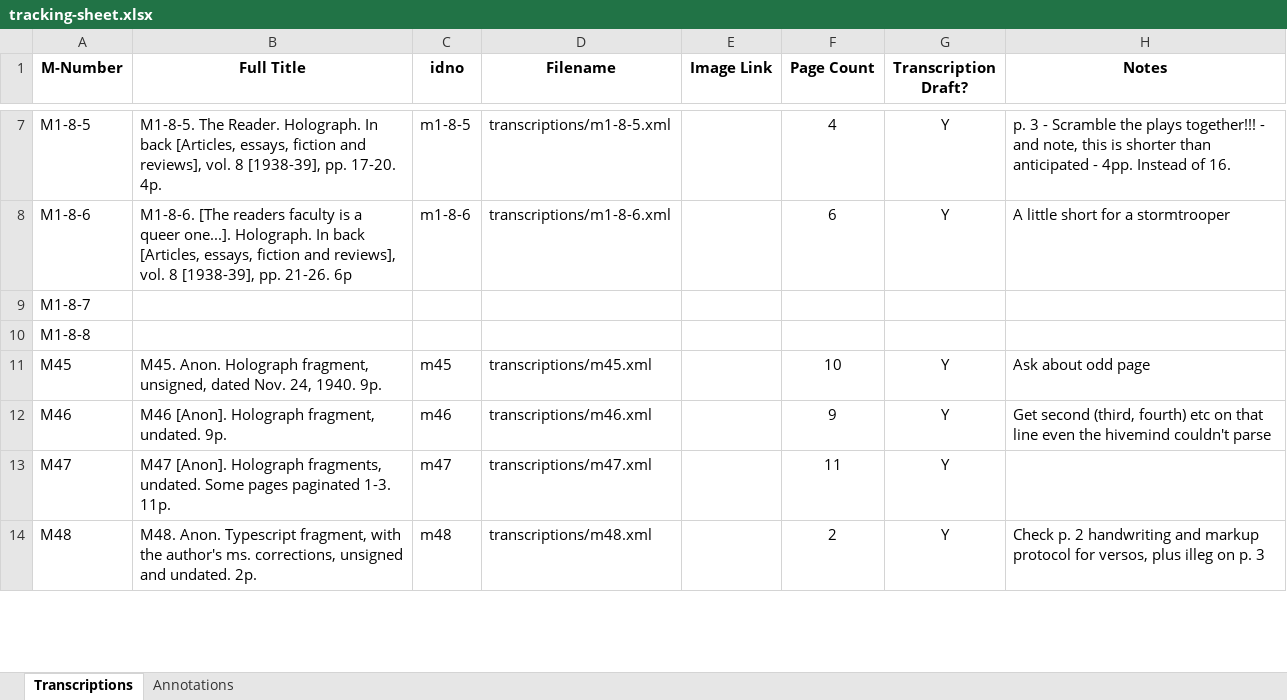
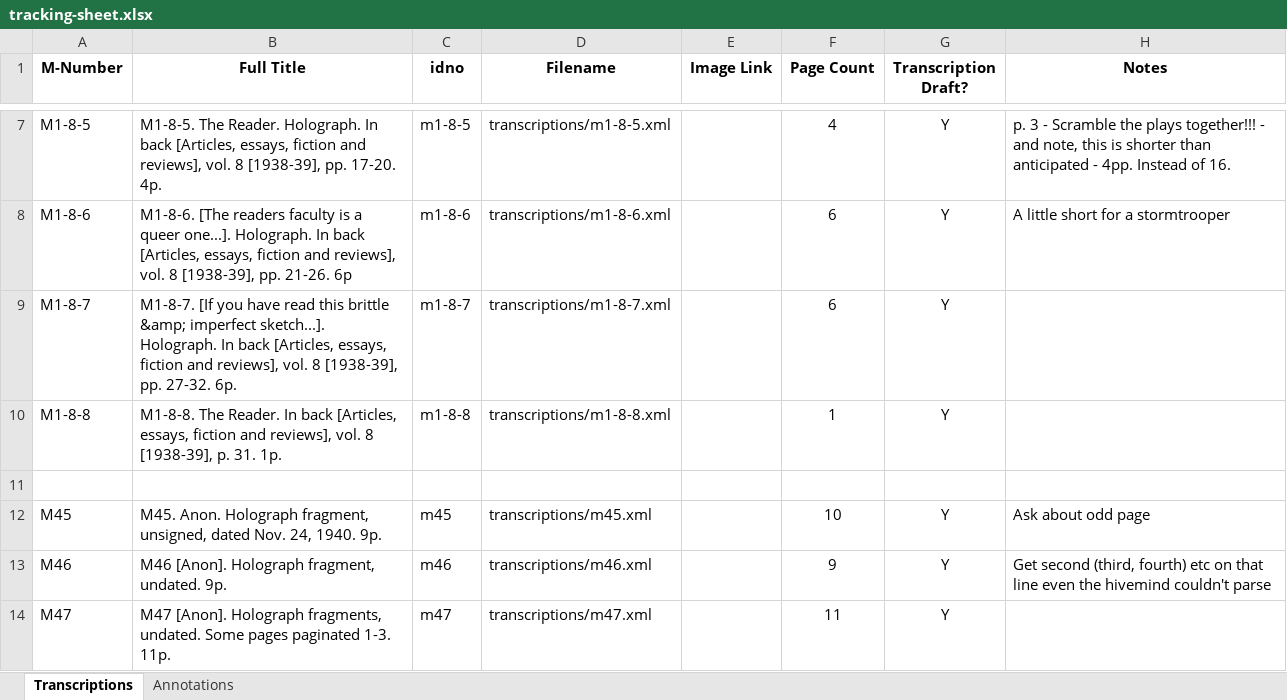
Before and after one commit to JoshuaAPhillips/digital-anon, an Excel workbook: tracking-sheet.xlsx, sheet Transcriptions, drawn as a sheet; only a part is shown, gaps mark what is left out; the shorter side is filled out with more unchanged rows; values as stored, in another font and other column widths than the file's, no borders; conditional formats not drawn; the diff names each change by its address in the sheet, - before the commit and + after, or states it on an @@ line.

```diff
--- a/tracking-sheet.xlsx (sheet Transcriptions)
+++ b/tracking-sheet.xlsx (sheet Transcriptions)
-B9 (Full Title): (empty)
+B9 (Full Title): M1-8-7. [If you have read this brittle &amp; imperfect sketch...]. Holograph. In back [Articles, essays, fiction and reviews], vol. 8 [1938-39], pp. 27-32. 6p.
-C9 (idno): (empty)
+C9 (idno): m1-8-7
-D9 (Filename): (empty)
+D9 (Filename): transcriptions/m1-8-7.xml
-F9 (Page Count): (empty)
+F9 (Page Count): 6
-G9:G10 (Transcription Draft?): (empty)
+G9:G10 (Transcription Draft?): Y
-B10 (Full Title): (empty)
+B10 (Full Title): M1-8-8. The Reader. In back [Articles, essays, fiction and reviews], vol. 8 [1938-39], p. 31. 1p.
-C10 (idno): (empty)
+C10 (idno): m1-8-8
-D10 (Filename): (empty)
+D10 (Filename): transcriptions/m1-8-8.xml
-F10 (Page Count): (empty)
+F10 (Page Count): 1
+row 11: (empty)
```
Also changed, not shown: sheet Annotations, 1 other file.
